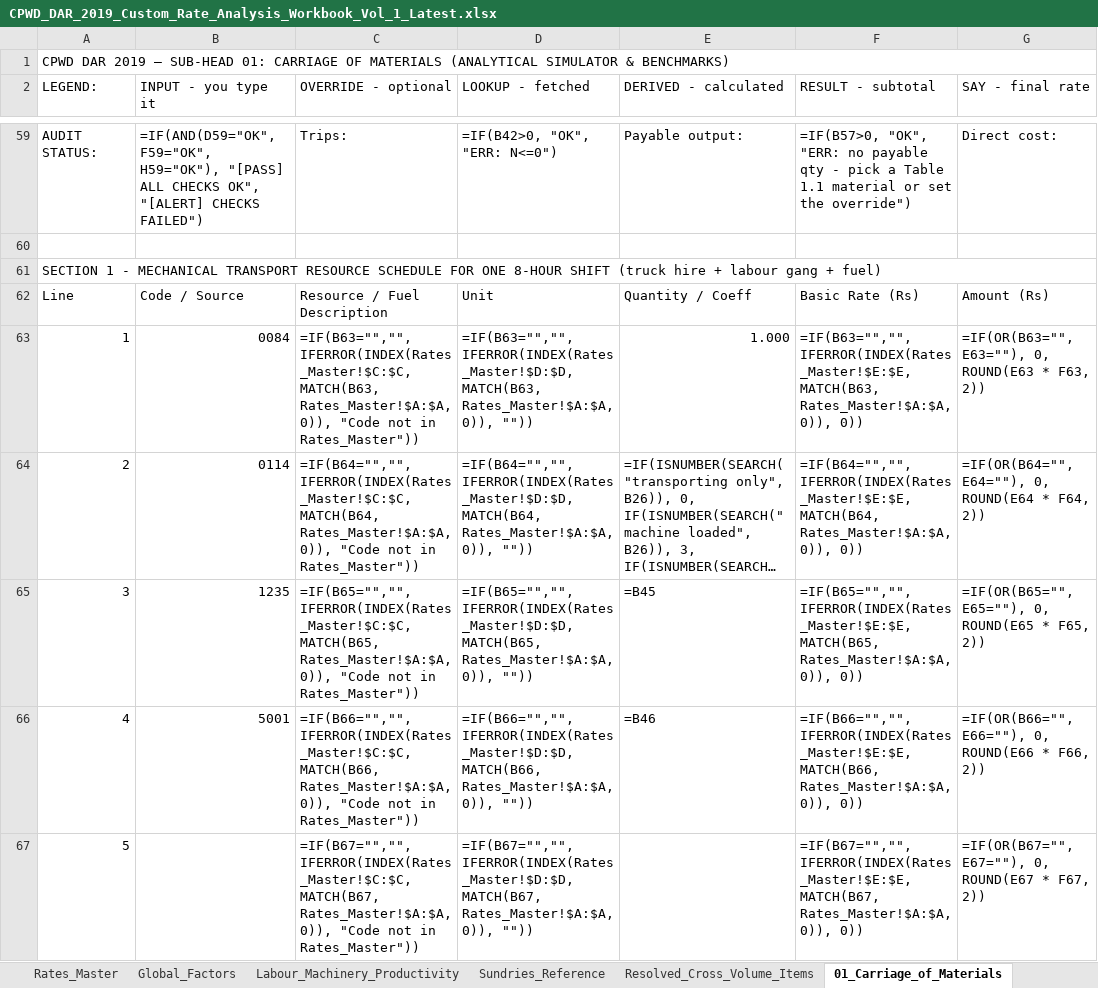
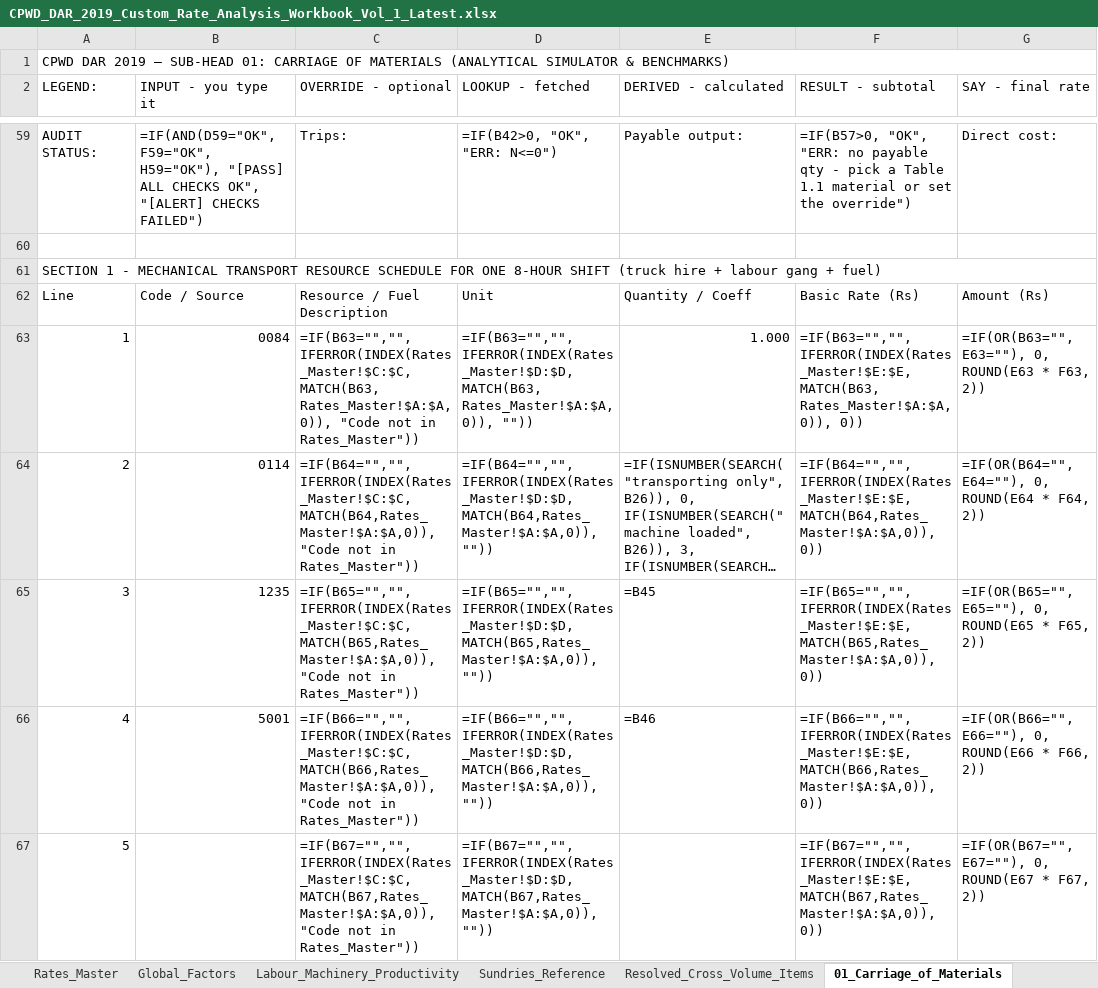
Before and after one commit to NishantAgarwal03/cpwd-dar-2019-excel, an Excel workbook: CPWD_DAR_2019_Custom_Rate_Analysis_Workbook_Vol_1_Latest.xlsx, sheet 01_Carriage_of_Materials, drawn as a sheet; only a part is shown, gaps mark what is left out; long unchanged cells end in …; values as stored, in another font and other column widths than the file's, no cell formats; formulas without a stored value are shown as written; the diff covers the shown part only; the diff names each change by its address in the sheet, - before the commit and + after, or states it on an @@ line.

```diff
--- a/CPWD_DAR_2019_Custom_Rate_Analysis_Workbook_Vol_1_Latest.xlsx (sheet 01_Carriage_of_Materials)
+++ b/CPWD_DAR_2019_Custom_Rate_Analysis_Workbook_Vol_1_Latest.xlsx (sheet 01_Carriage_of_Materials)
-C64 (OVERRIDE - optional): =IF(B64="","", IFERROR(INDEX(Rates_Master!$C:$C, MATCH(B64, Rates_Master!$A:$A, 0)), "Code not in…
+C64 (OVERRIDE - optional): =IF(B64="","",IFERROR(INDEX(Rates_Master!$C:$C,MATCH(B64,Rates_Master!$A:$A,0)),"Code not in…
-D64 (LOOKUP - fetched): =IF(B64="","", IFERROR(INDEX(Rates_Master!$D:$D, MATCH(B64, Rates_Master!$A:$A, 0)), ""))
+D64 (LOOKUP - fetched): =IF(B64="","",IFERROR(INDEX(Rates_Master!$D:$D,MATCH(B64,Rates_Master!$A:$A,0)),""))
-F64 (RESULT - subtotal): =IF(B64="","", IFERROR(INDEX(Rates_Master!$E:$E, MATCH(B64, Rates_Master!$A:$A, 0)), 0))
+F64 (RESULT - subtotal): =IF(B64="","",IFERROR(INDEX(Rates_Master!$E:$E,MATCH(B64,Rates_Master!$A:$A,0)),0))
-C65 (OVERRIDE - optional): =IF(B65="","", IFERROR(INDEX(Rates_Master!$C:$C, MATCH(B65, Rates_Master!$A:$A, 0)), "Code not in…
+C65 (OVERRIDE - optional): =IF(B65="","",IFERROR(INDEX(Rates_Master!$C:$C,MATCH(B65,Rates_Master!$A:$A,0)),"Code not in…
-D65 (LOOKUP - fetched): =IF(B65="","", IFERROR(INDEX(Rates_Master!$D:$D, MATCH(B65, Rates_Master!$A:$A, 0)), ""))
+D65 (LOOKUP - fetched): =IF(B65="","",IFERROR(INDEX(Rates_Master!$D:$D,MATCH(B65,Rates_Master!$A:$A,0)),""))
-F65 (RESULT - subtotal): =IF(B65="","", IFERROR(INDEX(Rates_Master!$E:$E, MATCH(B65, Rates_Master!$A:$A, 0)), 0))
+F65 (RESULT - subtotal): =IF(B65="","",IFERROR(INDEX(Rates_Master!$E:$E,MATCH(B65,Rates_Master!$A:$A,0)),0))
-C66 (OVERRIDE - optional): =IF(B66="","", IFERROR(INDEX(Rates_Master!$C:$C, MATCH(B66, Rates_Master!$A:$A, 0)), "Code not in…
+C66 (OVERRIDE - optional): =IF(B66="","",IFERROR(INDEX(Rates_Master!$C:$C,MATCH(B66,Rates_Master!$A:$A,0)),"Code not in…
-D66 (LOOKUP - fetched): =IF(B66="","", IFERROR(INDEX(Rates_Master!$D:$D, MATCH(B66, Rates_Master!$A:$A, 0)), ""))
+D66 (LOOKUP - fetched): =IF(B66="","",IFERROR(INDEX(Rates_Master!$D:$D,MATCH(B66,Rates_Master!$A:$A,0)),""))
-F66 (RESULT - subtotal): =IF(B66="","", IFERROR(INDEX(Rates_Master!$E:$E, MATCH(B66, Rates_Master!$A:$A, 0)), 0))
+F66 (RESULT - subtotal): =IF(B66="","",IFERROR(INDEX(Rates_Master!$E:$E,MATCH(B66,Rates_Master!$A:$A,0)),0))
-C67 (OVERRIDE - optional): =IF(B67="","", IFERROR(INDEX(Rates_Master!$C:$C, MATCH(B67, Rates_Master!$A:$A, 0)), "Code not in…
+C67 (OVERRIDE - optional): =IF(B67="","",IFERROR(INDEX(Rates_Master!$C:$C,MATCH(B67,Rates_Master!$A:$A,0)),"Code not in…
-D67 (LOOKUP - fetched): =IF(B67="","", IFERROR(INDEX(Rates_Master!$D:$D, MATCH(B67, Rates_Master!$A:$A, 0)), ""))
+D67 (LOOKUP - fetched): =IF(B67="","",IFERROR(INDEX(Rates_Master!$D:$D,MATCH(B67,Rates_Master!$A:$A,0)),""))
-F67 (RESULT - subtotal): =IF(B67="","", IFERROR(INDEX(Rates_Master!$E:$E, MATCH(B67, Rates_Master!$A:$A, 0)), 0))
+F67 (RESULT - subtotal): =IF(B67="","",IFERROR(INDEX(Rates_Master!$E:$E,MATCH(B67,Rates_Master!$A:$A,0)),0))
```
Also changed, not shown: 9 edited cells elsewhere in this sheet, sheet 02_support_earth_work, sheet 04_Concrete_Work, sheet 06_Masonry_Work, sheet 03_Mortars, sheet 11_Flooring, sheet 09_Wood_and_PVC_Work, 12 more sheets, cell formats, 51 other files.
